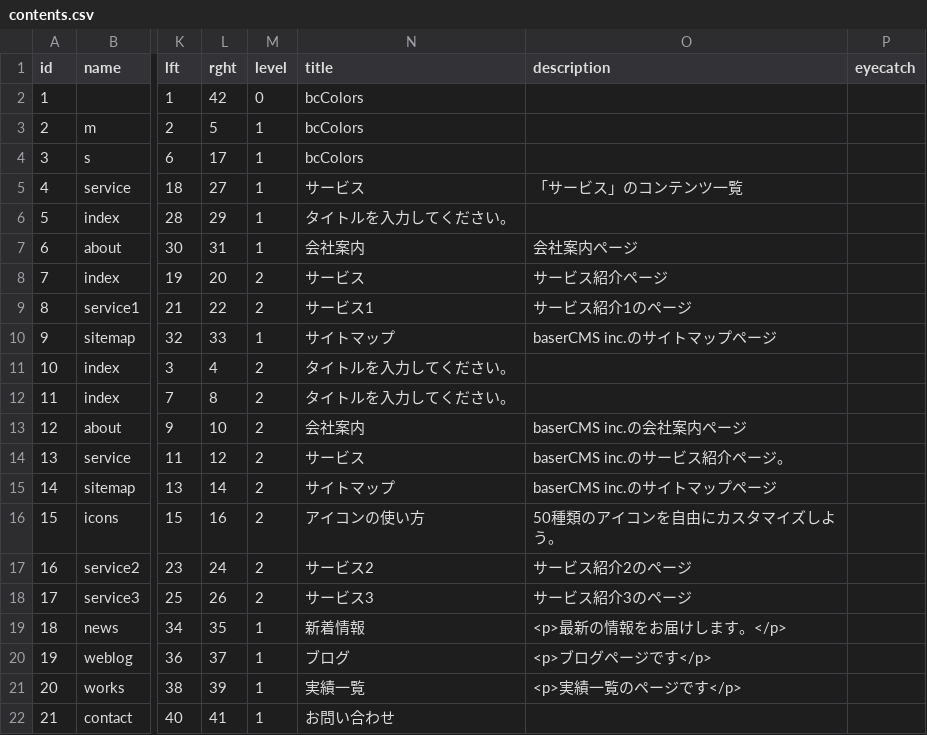
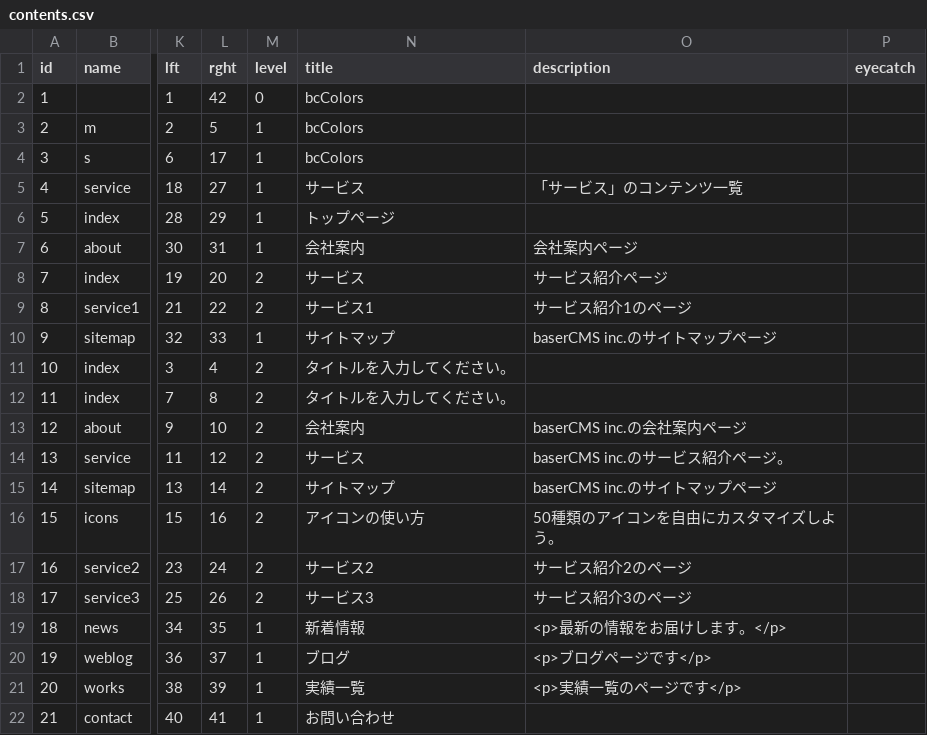
Before and after one commit to komomoray/bccolors, a CSV file: Config/data/default/contents.csv, drawn as a sheet; only a part is shown, gaps mark what is left out; the diff names each change by its address in the sheet, - before the commit and + after, or states it on an @@ line.

```diff
--- a/Config/data/default/contents.csv
+++ b/Config/data/default/contents.csv
-N6 (title): タイトルを入力してください。
+N6 (title): トップページ
```
Also changed, not shown: Config/data/default/Blog/blog_posts.csv, Config/data/default/editor_templates.csv, 9 other files.
